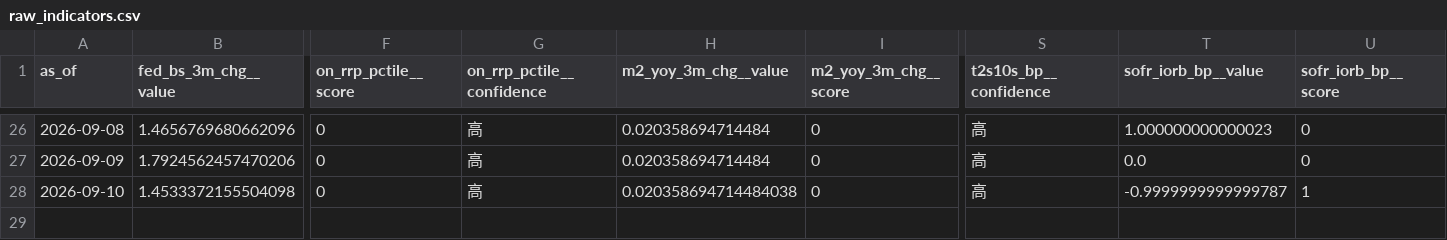
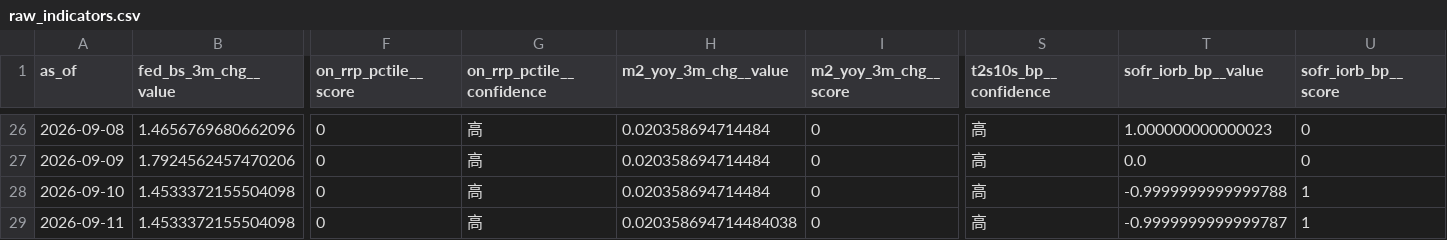
Before and after one commit to weiting1226/stock, a CSV file: docs/data/raw_indicators.csv, drawn as a sheet; only a part is shown, gaps mark what is left out; rows hold the shown columns only; the diff names each change by its address in the sheet, - before the commit and + after, or states it on an @@ line.

```diff
--- a/docs/data/raw_indicators.csv
+++ b/docs/data/raw_indicators.csv
-H28 (m2_yoy_3m_chg__value): 0.020358694714484038
+H28 (m2_yoy_3m_chg__value): 0.020358694714484
-T28 (sofr_iorb_bp__value): -0.9999999999999787
+T28 (sofr_iorb_bp__value): -0.9999999999999788
+row 29: 2026-09-11 | 1.4533372155504098 | 0 | 高 | 0.020358694714484038 | 0 | 高 | -0.9999999999999787 | 1
```
Also changed, not shown: docs/data/etf_flows.csv, docs/data/etf_snapshots.csv, 3 other files.
